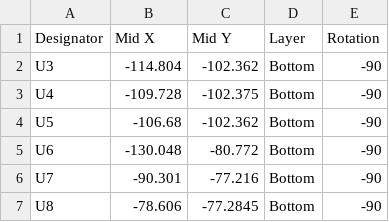
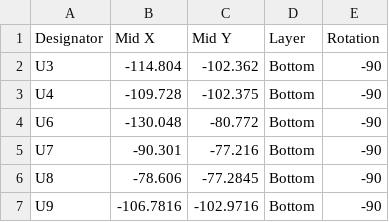
Before and after one commit to RomualdRousseau/Miniish, a CSV file: Hardware/DaughterDevBoard/Assembly/DaughterDevBoard-bottom-pos.csv, drawn as a sheet.

```diff
--- a/Hardware/DaughterDevBoard/Assembly/DaughterDevBoard-bottom-pos.csv
+++ b/Hardware/DaughterDevBoard/Assembly/DaughterDevBoard-bottom-pos.csv
@@ -3,3 +3,2 @@ U3,-114.804,-102.362,Bottom,-90
 U4,-109.728,-102.375,Bottom,-90
-U5,-106.68,-102.362,Bottom,-90
 U6,-130.048,-80.772,Bottom,-90
@@ -7 +6,2 @@ U7,-90.301,-77.216,Bottom,-90
 U8,-78.606,-77.2845,Bottom,-90
+U9,-106.7816,-102.9716,Bottom,-90
```
Also changed, not shown: Hardware/DaughterDevBoard/Assembly/DaughterDevBoard-bom.csv, 22 other files.
